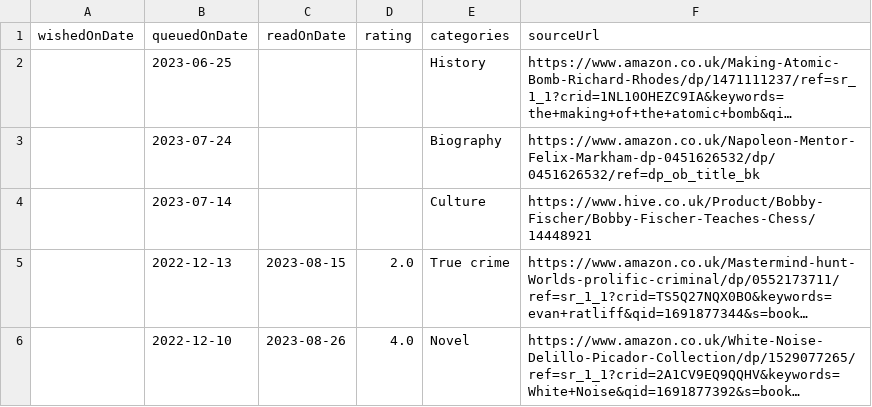
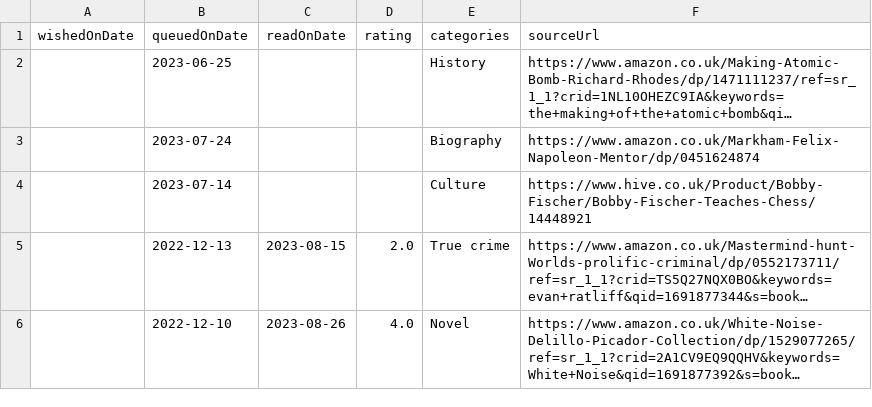
Before and after one commit to ruicsh/ruicsh.github.io, a CSV file: books.csv, drawn as a sheet; only a part is shown; long unchanged cells end in …; the diff names each change by its address in the sheet, - before the commit and + after, or states it on an @@ line.

Commit message:
fix: napoleon edition and cover

```diff
--- a/books.csv
+++ b/books.csv
-F3 (sourceUrl): https://www.amazon.co.uk/Napoleon-Mentor-Felix-Markham-dp-0451626532/dp/0451626532/ref=dp_ob_title_bk
+F3 (sourceUrl): https://www.amazon.co.uk/Markham-Felix-Napoleon-Mentor/dp/0451624874
```
